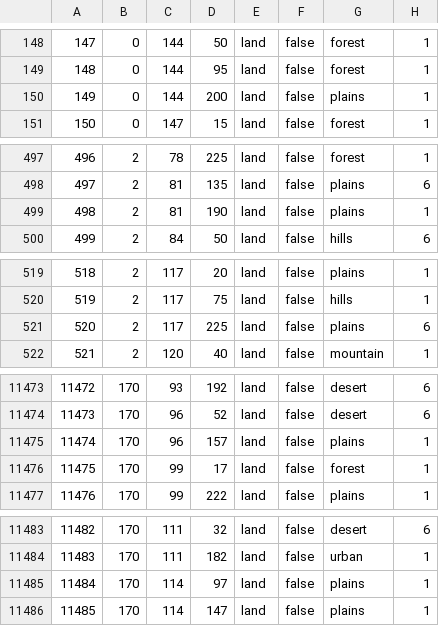
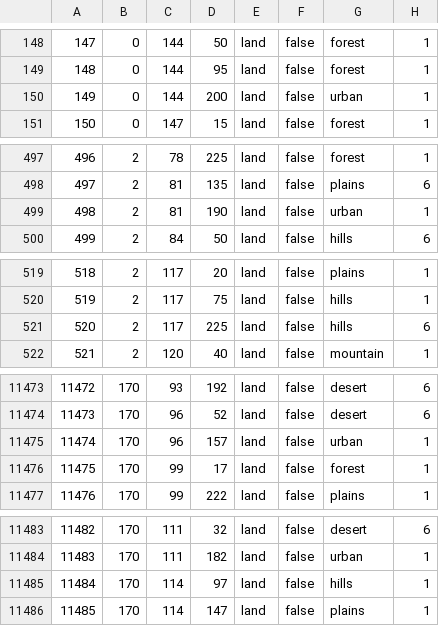
Before and after one commit to Kommandanter/GDU, a CSV file: map/definition.csv, drawn as a sheet; only a part is shown, gaps mark what is left out; the diff covers the shown part only.

```diff
--- a/map/definition.csv
+++ b/map/definition.csv
@@ -149,3 +149,3 @@
 148;0;144;95;land;false;forest;1
-149;0;144;200;land;false;plains;1
+149;0;144;200;land;false;urban;1
 150;0;147;15;land;false;forest;1
@@ -498,3 +498,3 @@
 497;2;81;135;land;false;plains;6
-498;2;81;190;land;false;plains;1
+498;2;81;190;land;false;urban;1
 499;2;84;50;land;false;hills;6
@@ -520,3 +520,3 @@
 519;2;117;75;land;false;hills;1
-520;2;117;225;land;false;plains;6
+520;2;117;225;land;false;hills;6
 521;2;120;40;land;false;mountain;1
@@ -11474,3 +11474,3 @@
 11473;170;96;52;land;false;desert;6
-11474;170;96;157;land;false;plains;1
+11474;170;96;157;land;false;urban;1
 11475;170;99;17;land;false;forest;1
@@ -11484,3 +11484,3 @@
 11483;170;111;182;land;false;urban;1
-11484;170;114;97;land;false;plains;1
+11484;170;114;97;land;false;hills;1
 11485;170;114;147;land;false;plains;1
```
Also changed, not shown: 1 edited cell elsewhere in this file, 7 other files.
